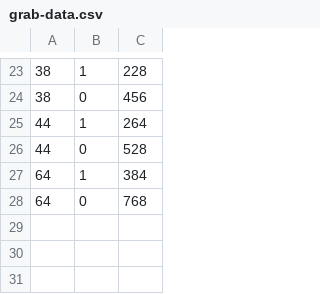
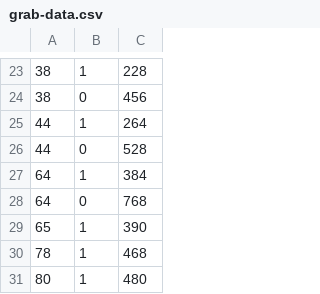
Before and after one commit to Abdhesh1230/Grab-taxi, a CSV file: grab-data.csv, drawn as a sheet; only a part is shown, gaps mark what is left out.

Commit message:
Update grab-data.csv

```diff
--- a/grab-data.csv
+++ b/grab-data.csv
@@ -28 +28,4 @@
 64,0,768
+65,1,390
+78,1,468
+80,1,480
```
